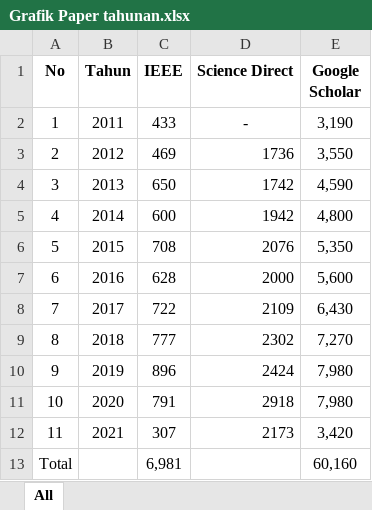
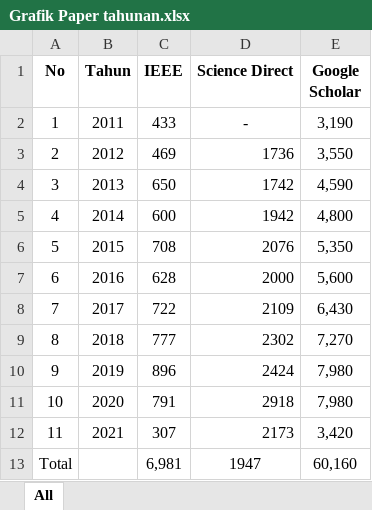
Before and after one commit to AjiBegawan/Metpen-Tugas-Besar-Brain-Computer-Interface-Jurnal, an Excel workbook: Grafik Paper tahunan.xlsx, sheet All, drawn as a sheet; values as stored, in another font and other column widths than the file's, no borders; charts and pictures and table styles not drawn; the diff names each change by its address in the sheet, - before the commit and + after, or states it on an @@ line.

```diff
--- a/Grafik Paper tahunan.xlsx (sheet All)
+++ b/Grafik Paper tahunan.xlsx (sheet All)
-D13 (Science Direct): (empty)
+D13 (Science Direct): 1947
```
Also changed, not shown: charts or pictures, 4 other files.
